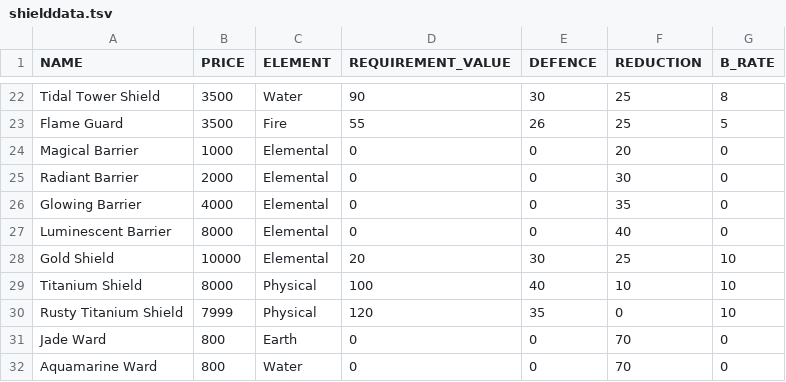
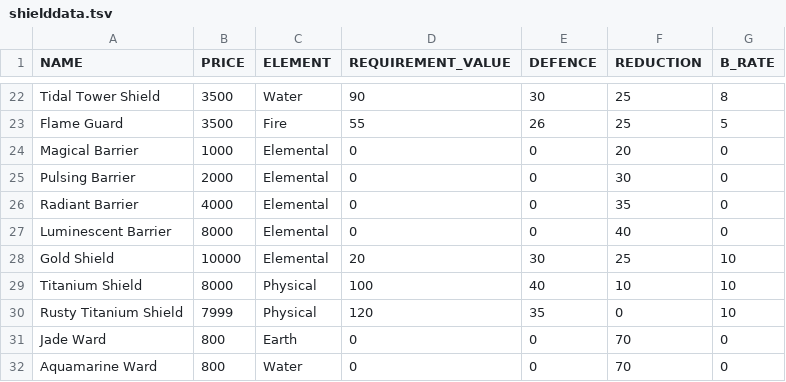
Before and after one commit to 1bengardner/tq-website, a TSV file: _data/shielddata.tsv, drawn as a sheet; only a part is shown, gaps mark what is left out.

Commit message:
Update data

```diff
--- a/_data/shielddata.tsv
+++ b/_data/shielddata.tsv
@@ -24,4 +24,4 @@ Flame Guard	3500	Fire	55	26	25	5
 Magical Barrier	1000	Elemental	0	0	20	0
-Radiant Barrier	2000	Elemental	0	0	30	0
-Glowing Barrier	4000	Elemental	0	0	35	0
+Pulsing Barrier	2000	Elemental	0	0	30	0
+Radiant Barrier	4000	Elemental	0	0	35	0
 Luminescent Barrier	8000	Elemental	0	0	40	0
```
Also changed, not shown: _data/weapondata.tsv, 1 other file.
